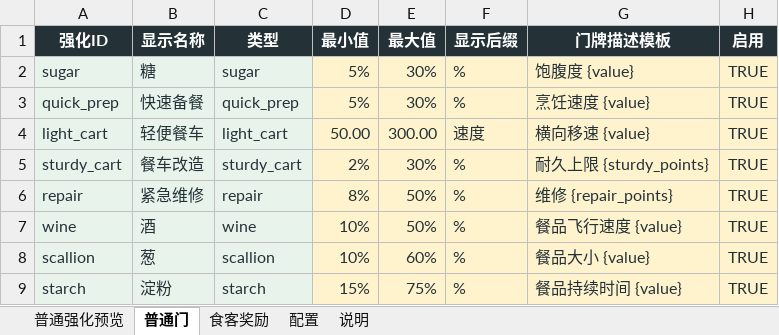
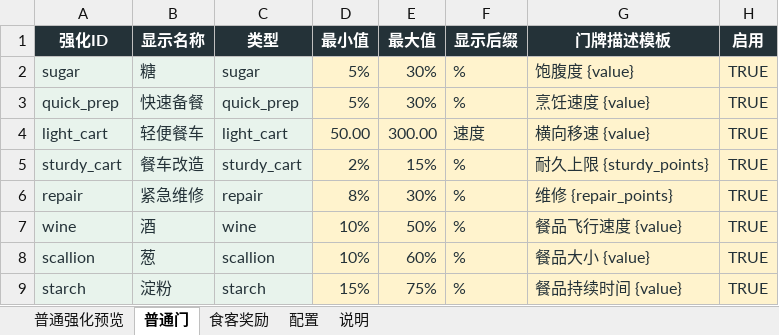
Before and after one commit to Xixi052303/Sali-project, an Excel workbook: balance_tables/普通强化.xlsx, sheet 普通门, drawn as a sheet; values as stored, in another font and other column widths than the file's, no borders; table styles not drawn; the diff names each change by its address in the sheet, - before the commit and + after, or states it on an @@ line.

```diff
--- a/balance_tables/普通强化.xlsx (sheet 普通门)
+++ b/balance_tables/普通强化.xlsx (sheet 普通门)
-E5 (最大值): 30%
+E5 (最大值): 15%
-E6 (最大值): 50%
+E6 (最大值): 30%
```
Also changed, not shown: sheet 普通强化预览, sheet 食客奖励, sheet 配置, balance_tables/时间轴.xlsx, 20 other files.
